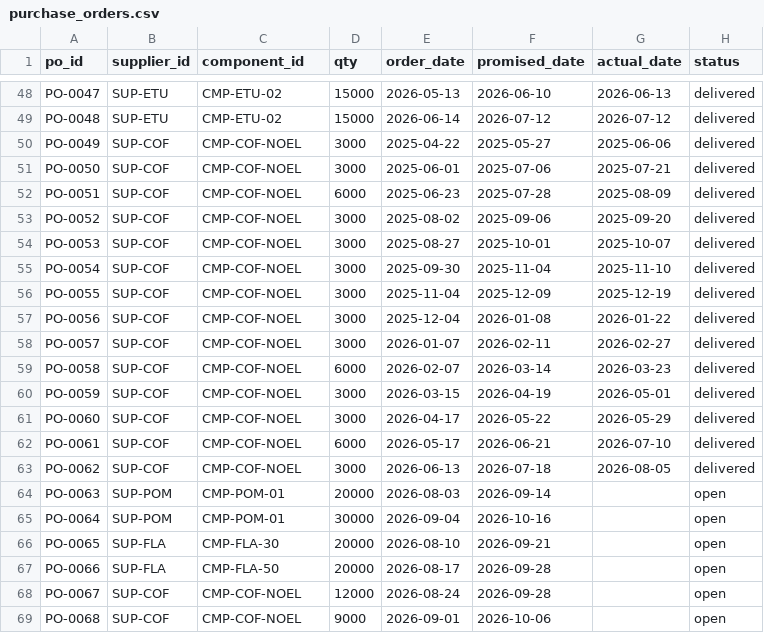
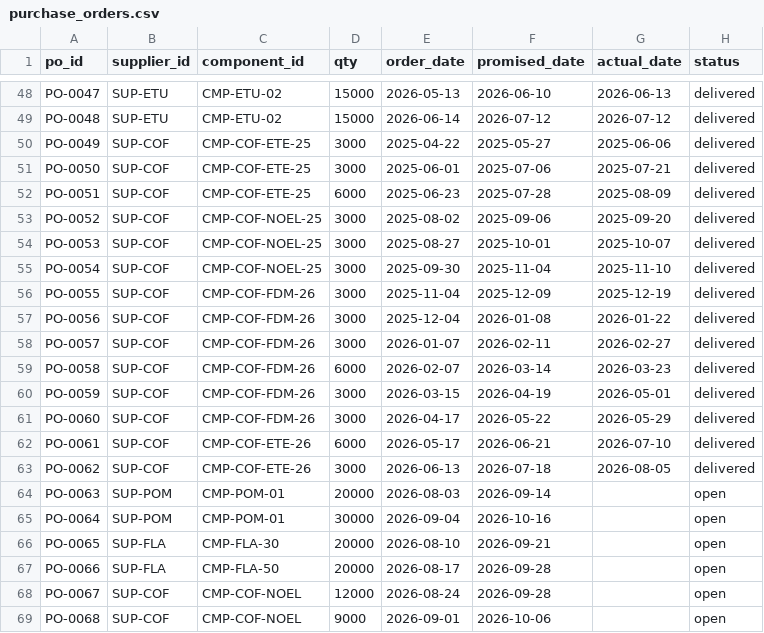
Before and after one commit to beverage/launchpilot, a CSV file: data/purchase_orders.csv, drawn as a sheet; only a part is shown, gaps mark what is left out.

```diff
--- a/data/purchase_orders.csv
+++ b/data/purchase_orders.csv
@@ -49,16 +49,16 @@ PO-0047,SUP-ETU,CMP-ETU-02,15000,2026-05-13,2026-06-10,2026-06-13,delivered
 PO-0048,SUP-ETU,CMP-ETU-02,15000,2026-06-14,2026-07-12,2026-07-12,delivered
-PO-0049,SUP-COF,CMP-COF-NOEL,3000,2025-04-22,2025-05-27,2025-06-06,delivered
-PO-0050,SUP-COF,CMP-COF-NOEL,3000,2025-06-01,2025-07-06,2025-07-21,delivered
-PO-0051,SUP-COF,CMP-COF-NOEL,6000,2025-06-23,2025-07-28,2025-08-09,delivered
-PO-0052,SUP-COF,CMP-COF-NOEL,3000,2025-08-02,2025-09-06,2025-09-20,delivered
-PO-0053,SUP-COF,CMP-COF-NOEL,3000,2025-08-27,2025-10-01,2025-10-07,delivered
-PO-0054,SUP-COF,CMP-COF-NOEL,3000,2025-09-30,2025-11-04,2025-11-10,delivered
-PO-0055,SUP-COF,CMP-COF-NOEL,3000,2025-11-04,2025-12-09,2025-12-19,delivered
-PO-0056,SUP-COF,CMP-COF-NOEL,3000,2025-12-04,2026-01-08,2026-01-22,delivered
-PO-0057,SUP-COF,CMP-COF-NOEL,3000,2026-01-07,2026-02-11,2026-02-27,delivered
-PO-0058,SUP-COF,CMP-COF-NOEL,6000,2026-02-07,2026-03-14,2026-03-23,delivered
-PO-0059,SUP-COF,CMP-COF-NOEL,3000,2026-03-15,2026-04-19,2026-05-01,delivered
-PO-0060,SUP-COF,CMP-COF-NOEL,3000,2026-04-17,2026-05-22,2026-05-29,delivered
-PO-0061,SUP-COF,CMP-COF-NOEL,6000,2026-05-17,2026-06-21,2026-07-10,delivered
-PO-0062,SUP-COF,CMP-COF-NOEL,3000,2026-06-13,2026-07-18,2026-08-05,delivered
+PO-0049,SUP-COF,CMP-COF-ETE-25,3000,2025-04-22,2025-05-27,2025-06-06,delivered
+PO-0050,SUP-COF,CMP-COF-ETE-25,3000,2025-06-01,2025-07-06,2025-07-21,delivered
+PO-0051,SUP-COF,CMP-COF-ETE-25,6000,2025-06-23,2025-07-28,2025-08-09,delivered
+PO-0052,SUP-COF,CMP-COF-NOEL-25,3000,2025-08-02,2025-09-06,2025-09-20,delivered
+PO-0053,SUP-COF,CMP-COF-NOEL-25,3000,2025-08-27,2025-10-01,2025-10-07,delivered
+PO-0054,SUP-COF,CMP-COF-NOEL-25,3000,2025-09-30,2025-11-04,2025-11-10,delivered
+PO-0055,SUP-COF,CMP-COF-FDM-26,3000,2025-11-04,2025-12-09,2025-12-19,delivered
+PO-0056,SUP-COF,CMP-COF-FDM-26,3000,2025-12-04,2026-01-08,2026-01-22,delivered
+PO-0057,SUP-COF,CMP-COF-FDM-26,3000,2026-01-07,2026-02-11,2026-02-27,delivered
+PO-0058,SUP-COF,CMP-COF-FDM-26,6000,2026-02-07,2026-03-14,2026-03-23,delivered
+PO-0059,SUP-COF,CMP-COF-FDM-26,3000,2026-03-15,2026-04-19,2026-05-01,delivered
+PO-0060,SUP-COF,CMP-COF-FDM-26,3000,2026-04-17,2026-05-22,2026-05-29,delivered
+PO-0061,SUP-COF,CMP-COF-ETE-26,6000,2026-05-17,2026-06-21,2026-07-10,delivered
+PO-0062,SUP-COF,CMP-COF-ETE-26,3000,2026-06-13,2026-07-18,2026-08-05,delivered
 PO-0063,SUP-POM,CMP-POM-01,20000,2026-08-03,2026-09-14,,open
```
Also changed, not shown: data/components.csv, 8 other files.
